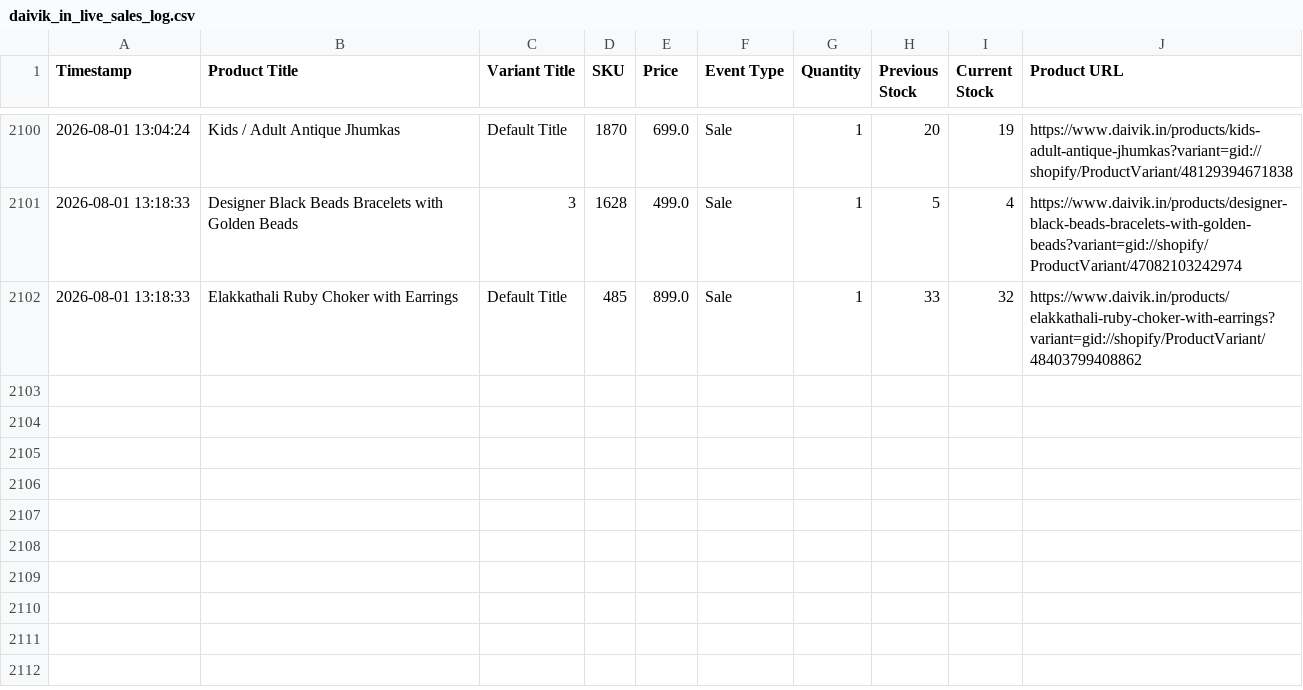
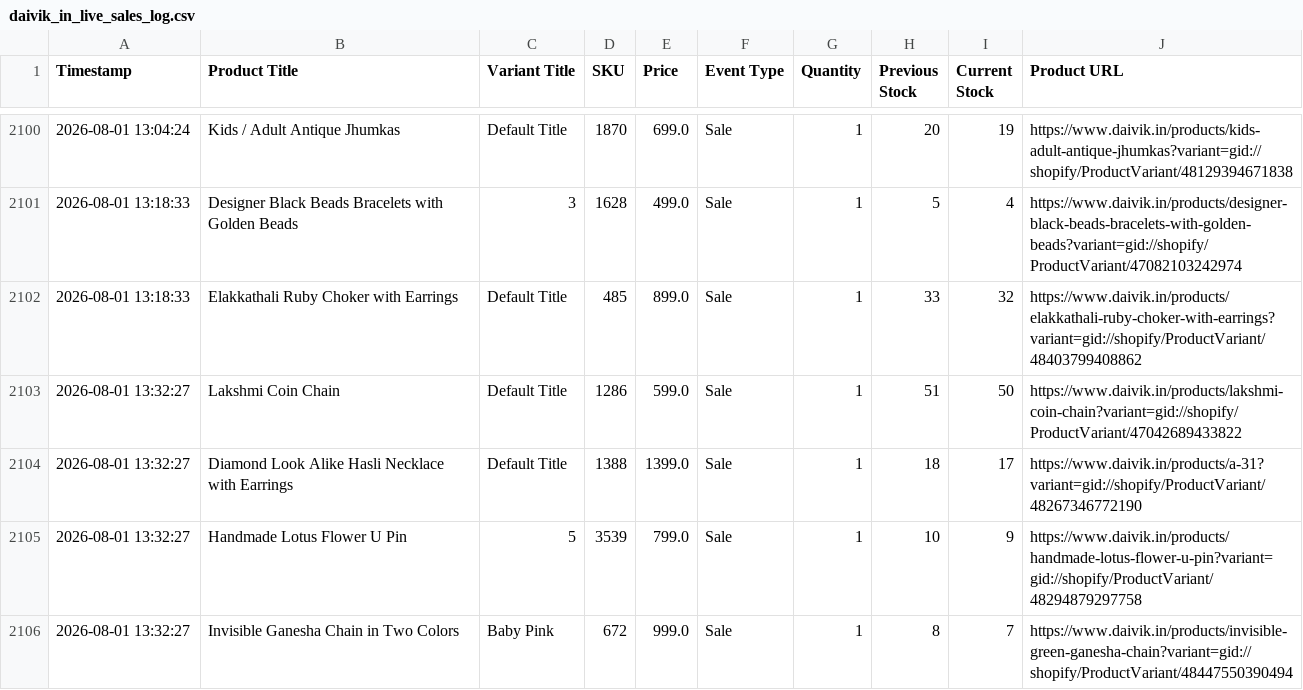
Before and after one commit to ictmentorshipdrive3-boop/Telegram-shopify-inventory-tracker-, a CSV file: daivik_in_live_sales_log.csv, drawn as a sheet; only a part is shown, gaps mark what is left out; the diff names each change by its address in the sheet, - before the commit and + after, or states it on an @@ line.

```diff
--- a/daivik_in_live_sales_log.csv
+++ b/daivik_in_live_sales_log.csv
+row 2103: 2026-08-01 13:32:27 | Lakshmi Coin Chain | Default Title | 1286 | 599.0 | Sale | 1 | 51 | 50 | https://www.daivik.in/products/lakshmi-coin-chain?variant=gid://shopify/ProductVariant/47042689433822
+row 2104: 2026-08-01 13:32:27 | Diamond Look Alike Hasli Necklace with Earrings | Default Title | 1388 | 1399.0 | Sale | 1 | 18 | 17 | https://www.daivik.in/products/a-31?variant=gid://shopify/ProductVariant/48267346772190
+row 2105: 2026-08-01 13:32:27 | Handmade Lotus Flower U Pin | 5 | 3539 | 799.0 | Sale | 1 | 10 | 9 | https://www.daivik.in/products/handmade-lotus-flower-u-pin?variant=gid://shopify/ProductVariant/48294879297758
+row 2106: 2026-08-01 13:32:27 | Invisible Ganesha Chain in Two Colors | Baby Pink | 672 | 999.0 | Sale | 1 | 8 | 7 | https://www.daivik.in/products/invisible-green-ganesha-chain?variant=gid://shopify/ProductVariant/48447550390494
```
Also changed, not shown: 1 other file.
